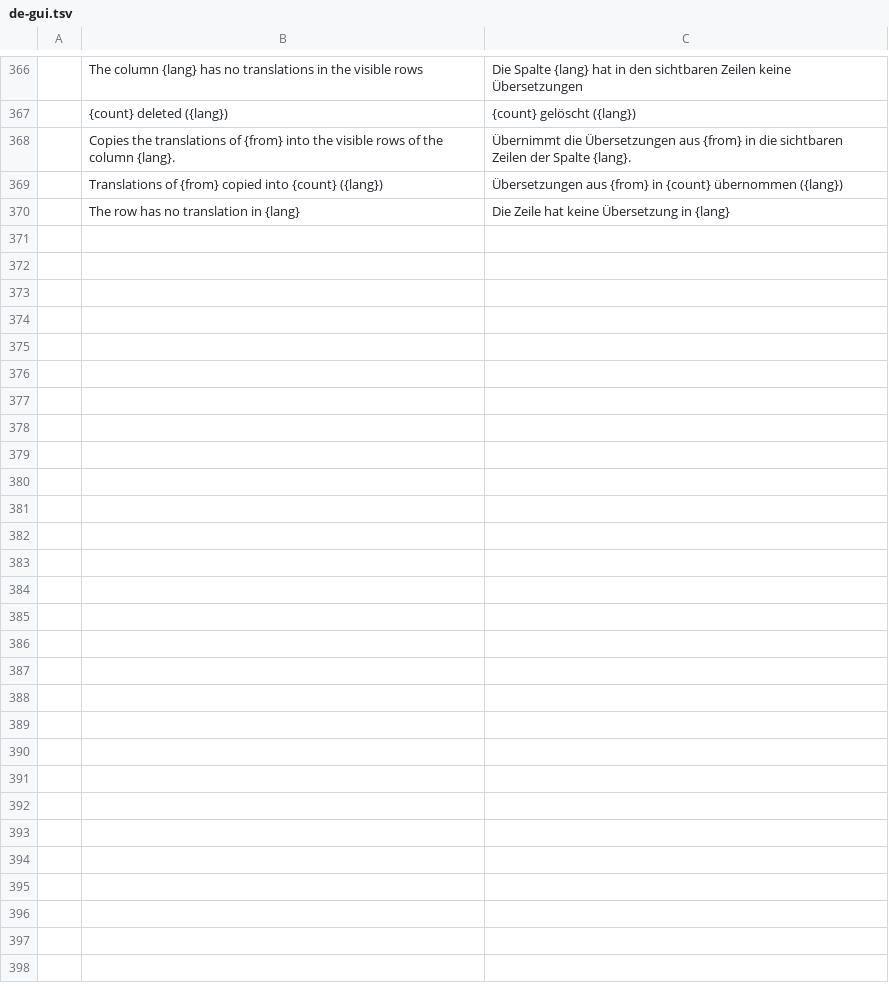
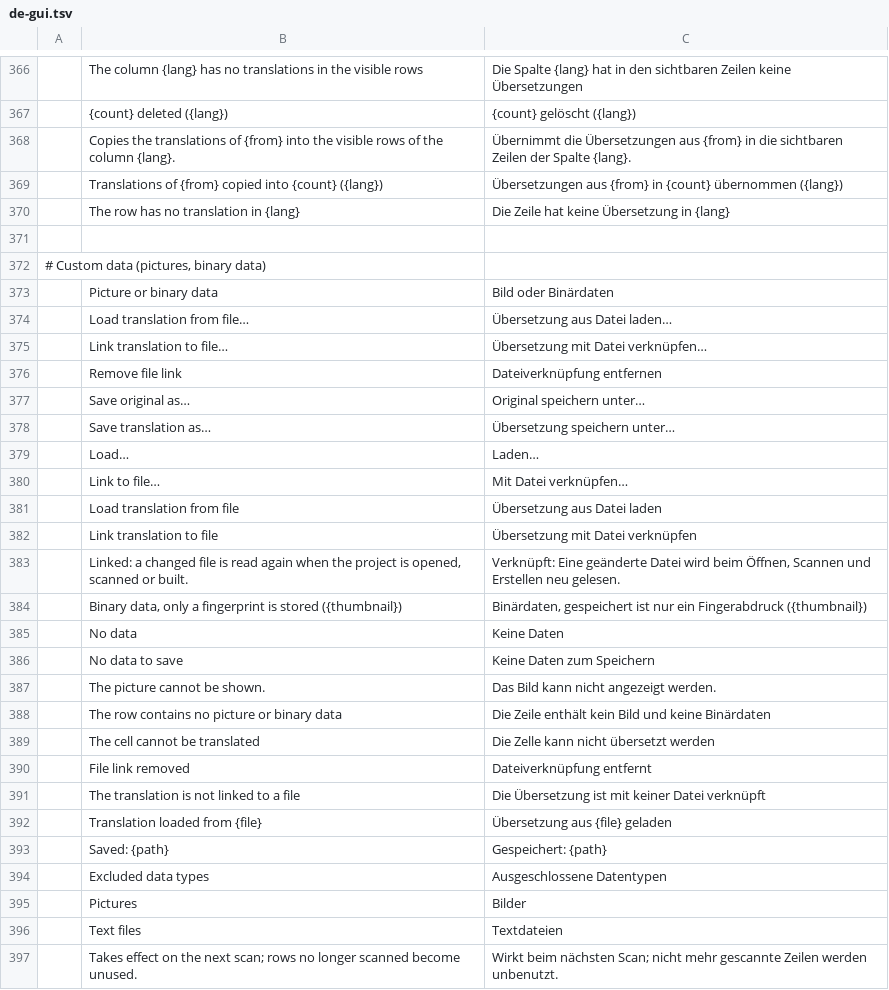
Before and after one commit to mcpride/susi-the-cat, a TSV file: crates/core/src/i18n/de-gui.tsv, drawn as a sheet; only a part is shown, gaps mark what is left out.

Commit message:
feat: localize pictures and binary data of RESX files (custom data)
Like Sisulizer's custom data, embedded byte arrays and file references of .resx files become picture or binary rows (detected by content) and text file references become strings. Translations are loaded from files, optionally linked so that changed files are read again on open, scan and build, and are built into the localized .resx. Stored in Sisulizer's form and verified against SlMake 4.0.374. GUI editor tab, validation check data, excluded data types, MCP tools get_picture and load_translation_file.

```diff
--- a/crates/core/src/i18n/de-gui.tsv
+++ b/crates/core/src/i18n/de-gui.tsv
@@ -370 +370,28 @@
 	The row has no translation in {lang}	Die Zeile hat keine Übersetzung in {lang}
+
+# Custom data (pictures, binary data)
+	Picture or binary data	Bild oder Binärdaten
+	Load translation from file…	Übersetzung aus Datei laden…
+	Link translation to file…	Übersetzung mit Datei verknüpfen…
+	Remove file link	Dateiverknüpfung entfernen
+	Save original as…	Original speichern unter…
+	Save translation as…	Übersetzung speichern unter…
+	Load…	Laden…
+	Link to file…	Mit Datei verknüpfen…
+	Load translation from file	Übersetzung aus Datei laden
+	Link translation to file	Übersetzung mit Datei verknüpfen
+	Linked: a changed file is read again when the project is opened, scanned or built.	Verknüpft: Eine geänderte Datei wird beim Öffnen, Scannen und Erstellen neu gelesen.
+	Binary data, only a fingerprint is stored ({thumbnail})	Binärdaten, gespeichert ist nur ein Fingerabdruck ({thumbnail})
+	No data	Keine Daten
+	No data to save	Keine Daten zum Speichern
+	The picture cannot be shown.	Das Bild kann nicht angezeigt werden.
+	The row contains no picture or binary data	Die Zeile enthält kein Bild und keine Binärdaten
+	The cell cannot be translated	Die Zelle kann nicht übersetzt werden
+	File link removed	Dateiverknüpfung entfernt
+	The translation is not linked to a file	Die Übersetzung ist mit keiner Datei verknüpft
+	Translation loaded from {file}	Übersetzung aus {file} geladen
+	Saved: {path}	Gespeichert: {path}
+	Excluded data types	Ausgeschlossene Datentypen
+	Pictures	Bilder
+	Text files	Textdateien
+	Takes effect on the next scan; rows no longer scanned become unused.	Wirkt beim nächsten Scan; nicht mehr gescannte Zeilen werden unbenutzt.
```
Also changed, not shown: crates/core/src/i18n/de-cli.tsv, crates/core/src/i18n/de-core.tsv, 48 other files.
